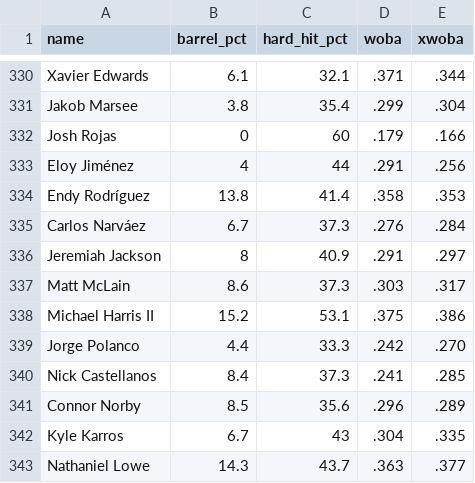
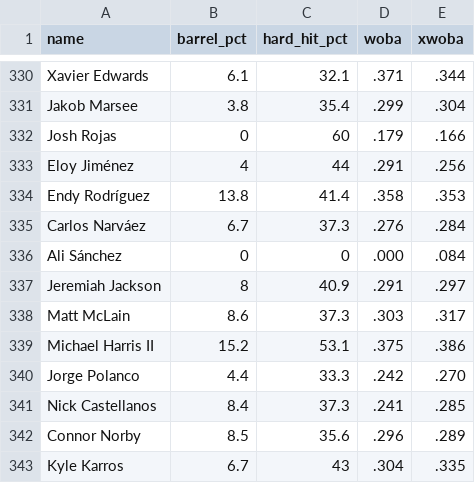
Before and after one commit to sh1nd0/dpf-dashboard, a CSV file: data/bat_statcast_2026.csv, drawn as a sheet; only a part is shown, gaps mark what is left out; the shorter side is filled out with more unchanged rows; the diff names each change by its address in the sheet, - before the commit and + after, or states it on an @@ line.

```diff
--- a/data/bat_statcast_2026.csv
+++ b/data/bat_statcast_2026.csv
+row 336: Ali Sánchez | 0 | 0 | .000 | .084
```
Also changed, not shown: data/stuff_plus_2026.csv, 2 other files.
